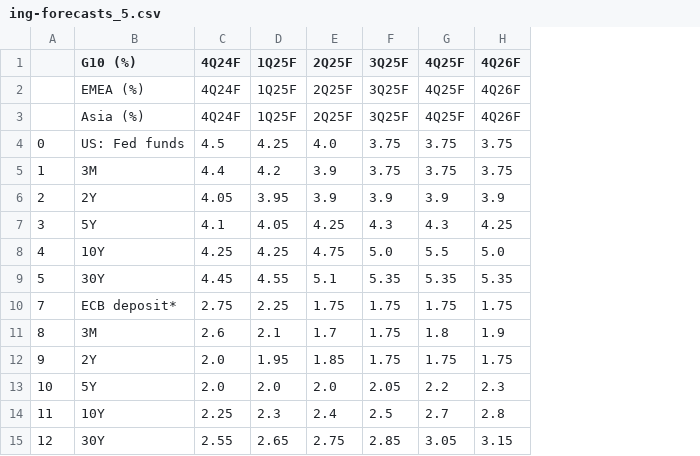
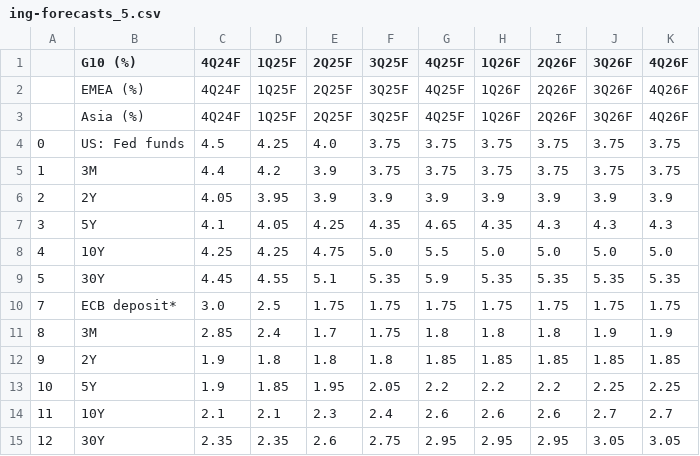
Before and after one commit to cmangla/boe-rate-forecast-tracker, a CSV file: ing-forecasts_5.csv, drawn as a sheet; only a part is shown; addresses are those after the commit; the diff covers the shown part only; the diff names each change by its address in the sheet, - before the commit and + after, or states it on an @@ line.

```diff
--- a/ing-forecasts_5.csv
+++ b/ing-forecasts_5.csv
+column H (1Q26F), rows 2-15: 1Q26F | 1Q26F | 3.75 | 3.75 | 3.9 | 4.35 | 5.0 | 5.35 | 1.75 | 1.8 | 1.85 | 2.2 | 2.6 | 2.95
+column I (2Q26F), rows 2-15: 2Q26F | 2Q26F | 3.75 | 3.75 | 3.9 | 4.3 | 5.0 | 5.35 | 1.75 | 1.8 | 1.85 | 2.2 | 2.6 | 2.95
+column J (3Q26F), rows 2-15: 3Q26F | 3Q26F | 3.75 | 3.75 | 3.9 | 4.3 | 5.0 | 5.35 | 1.75 | 1.9 | 1.85 | 2.25 | 2.7 | 3.05
-F7 (3Q25F): 4.3
+F7 (3Q25F): 4.35
-G7 (4Q25F): 4.3
+G7 (4Q25F): 4.65
-K7 (4Q26F): 4.25
+K7 (4Q26F): 4.3
-G9 (4Q25F): 5.35
+G9 (4Q25F): 5.9
-C10 (4Q24F): 2.75
+C10 (4Q24F): 3.0
-D10 (1Q25F): 2.25
+D10 (1Q25F): 2.5
-C11 (4Q24F): 2.6
+C11 (4Q24F): 2.85
-D11 (1Q25F): 2.1
+D11 (1Q25F): 2.4
-C12:C13 (4Q24F): 2.0
+C12:C13 (4Q24F): 1.9
-D12 (1Q25F): 1.95
+D12 (1Q25F): 1.8
-E12 (2Q25F): 1.85
+E12 (2Q25F): 1.8
-F12 (3Q25F): 1.75
+F12 (3Q25F): 1.8
-G12 (4Q25F): 1.75
+G12 (4Q25F): 1.85
-K12 (4Q26F): 1.75
+K12 (4Q26F): 1.85
-D13 (1Q25F): 2.0
+D13 (1Q25F): 1.85
-E13 (2Q25F): 2.0
+E13 (2Q25F): 1.95
-K13 (4Q26F): 2.3
+K13 (4Q26F): 2.25
-C14 (4Q24F): 2.25
+C14 (4Q24F): 2.1
-D14 (1Q25F): 2.3
+D14 (1Q25F): 2.1
-E14 (2Q25F): 2.4
+E14 (2Q25F): 2.3
-F14 (3Q25F): 2.5
+F14 (3Q25F): 2.4
-G14 (4Q25F): 2.7
+G14 (4Q25F): 2.6
-K14 (4Q26F): 2.8
+K14 (4Q26F): 2.7
-C15 (4Q24F): 2.55
+C15 (4Q24F): 2.35
-D15 (1Q25F): 2.65
+D15 (1Q25F): 2.35
-E15 (2Q25F): 2.75
+E15 (2Q25F): 2.6
-F15 (3Q25F): 2.85
+F15 (3Q25F): 2.75
-G15 (4Q25F): 3.05
+G15 (4Q25F): 2.95
-K15 (4Q26F): 3.15
+K15 (4Q26F): 3.05
```
Also changed, not shown: 112 edited cells elsewhere in this file, ing-forecasts_0.csv, ing-forecasts_1.csv, 8 other files.
